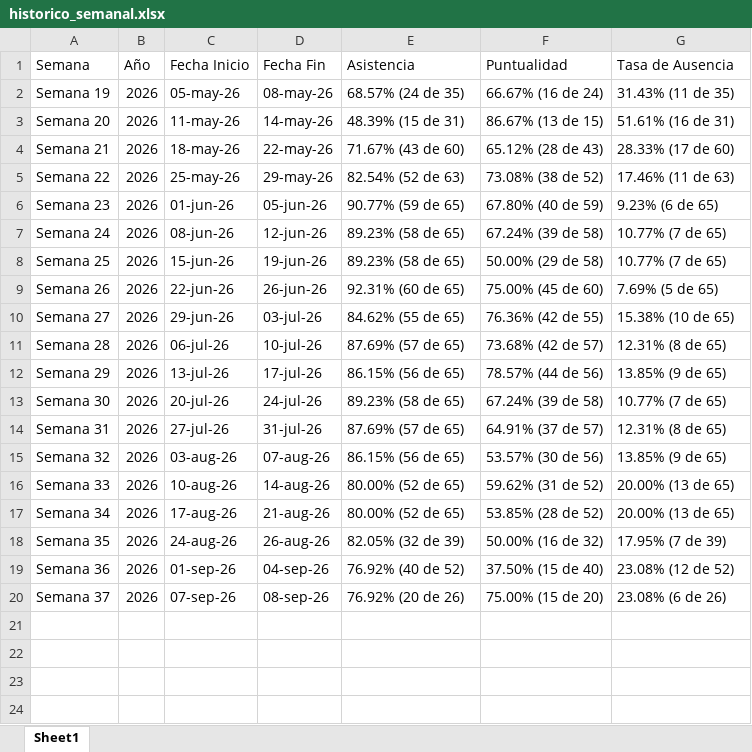
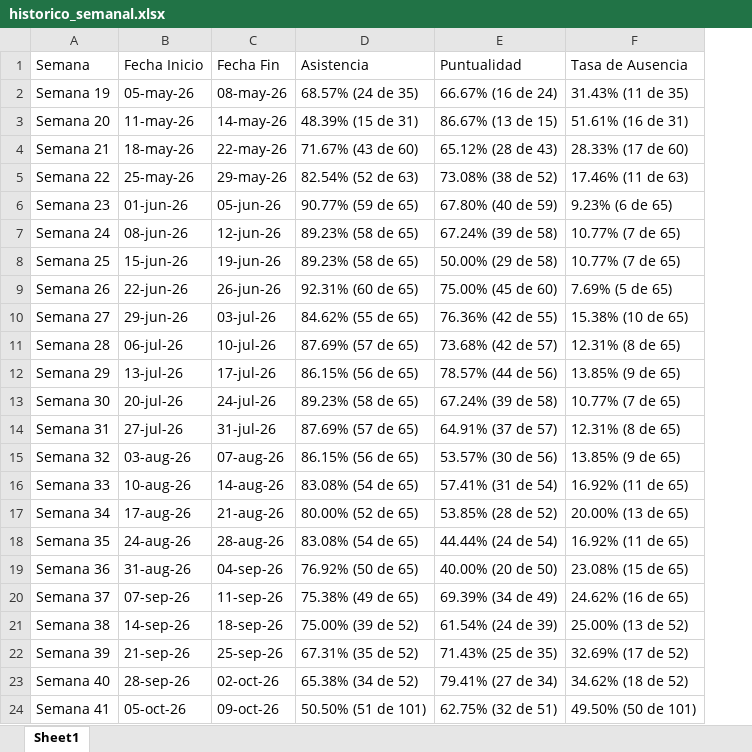
Before and after one commit to jesusalbertomoraleslopez-byte/sigrama-prenomina-app, an Excel workbook: asistencias/historico_semanal.xlsx, sheet Sheet1, drawn as a sheet; values as stored, in another font and other column widths than the file's, no borders; removed rows and columns are numbered as before the commit, all else as after; the diff names each change by its address in the sheet, - before the commit and + after, or states it on an @@ line.

```diff
--- a/asistencias/historico_semanal.xlsx (sheet Sheet1)
+++ b/asistencias/historico_semanal.xlsx (sheet Sheet1)
-column B (Año), rows 2-20: all 2026
-D16 (Asistencia): 80.00% (52 de 65)
+D16 (Asistencia): 83.08% (54 de 65)
-E16 (Puntualidad): 59.62% (31 de 52)
+E16 (Puntualidad): 57.41% (31 de 54)
-F16 (Tasa de Ausencia): 20.00% (13 de 65)
+F16 (Tasa de Ausencia): 16.92% (11 de 65)
-C18 (Fecha Fin): 26-aug-26
+C18 (Fecha Fin): 28-aug-26
-D18 (Asistencia): 82.05% (32 de 39)
+D18 (Asistencia): 83.08% (54 de 65)
-E18 (Puntualidad): 50.00% (16 de 32)
+E18 (Puntualidad): 44.44% (24 de 54)
-F18 (Tasa de Ausencia): 17.95% (7 de 39)
+F18 (Tasa de Ausencia): 16.92% (11 de 65)
-B19 (Fecha Inicio): 01-sep-26
+B19 (Fecha Inicio): 31-aug-26
-D19 (Asistencia): 76.92% (40 de 52)
+D19 (Asistencia): 76.92% (50 de 65)
-E19 (Puntualidad): 37.50% (15 de 40)
+E19 (Puntualidad): 40.00% (20 de 50)
-F19 (Tasa de Ausencia): 23.08% (12 de 52)
+F19 (Tasa de Ausencia): 23.08% (15 de 65)
-C20 (Fecha Fin): 08-sep-26
+C20 (Fecha Fin): 11-sep-26
-D20 (Asistencia): 76.92% (20 de 26)
+D20 (Asistencia): 75.38% (49 de 65)
-E20 (Puntualidad): 75.00% (15 de 20)
+E20 (Puntualidad): 69.39% (34 de 49)
-F20 (Tasa de Ausencia): 23.08% (6 de 26)
+F20 (Tasa de Ausencia): 24.62% (16 de 65)
+row 21: Semana 38 | 14-sep-26 | 18-sep-26 | 75.00% (39 de 52) | 61.54% (24 de 39) | 25.00% (13 de 52)
+row 22: Semana 39 | 21-sep-26 | 25-sep-26 | 67.31% (35 de 52) | 71.43% (25 de 35) | 32.69% (17 de 52)
+row 23: Semana 40 | 28-sep-26 | 02-oct-26 | 65.38% (34 de 52) | 79.41% (27 de 34) | 34.62% (18 de 52)
+row 24: Semana 41 | 05-oct-26 | 09-oct-26 | 50.50% (51 de 101) | 62.75% (32 de 51) | 49.50% (50 de 101)
```
Also changed, not shown: personal.xlsx, 29 other files.
